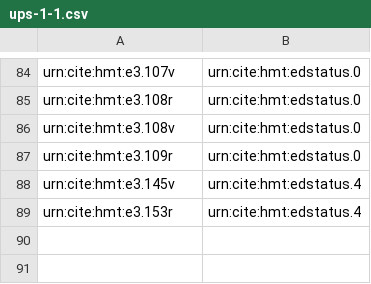
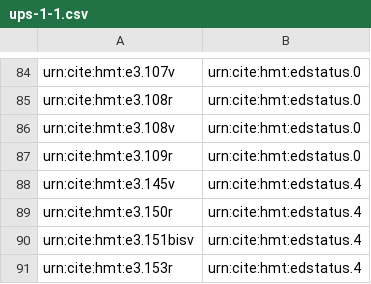
Before and after one commit to homermultitext/hmt-archive, a CSV file: cite/indices/thermometer/ups-1-1.csv, drawn as a sheet; only a part is shown, gaps mark what is left out; the diff names each change by its address in the sheet, - before the commit and + after, or states it on an @@ line.

Commit message:
Update ups-1-1.csv

```diff
--- a/cite/indices/thermometer/ups-1-1.csv
+++ b/cite/indices/thermometer/ups-1-1.csv
+row 89: urn:cite:hmt:e3.150r | urn:cite:hmt:edstatus.4
+row 90: urn:cite:hmt:e3.151bisv | urn:cite:hmt:edstatus.4
```
